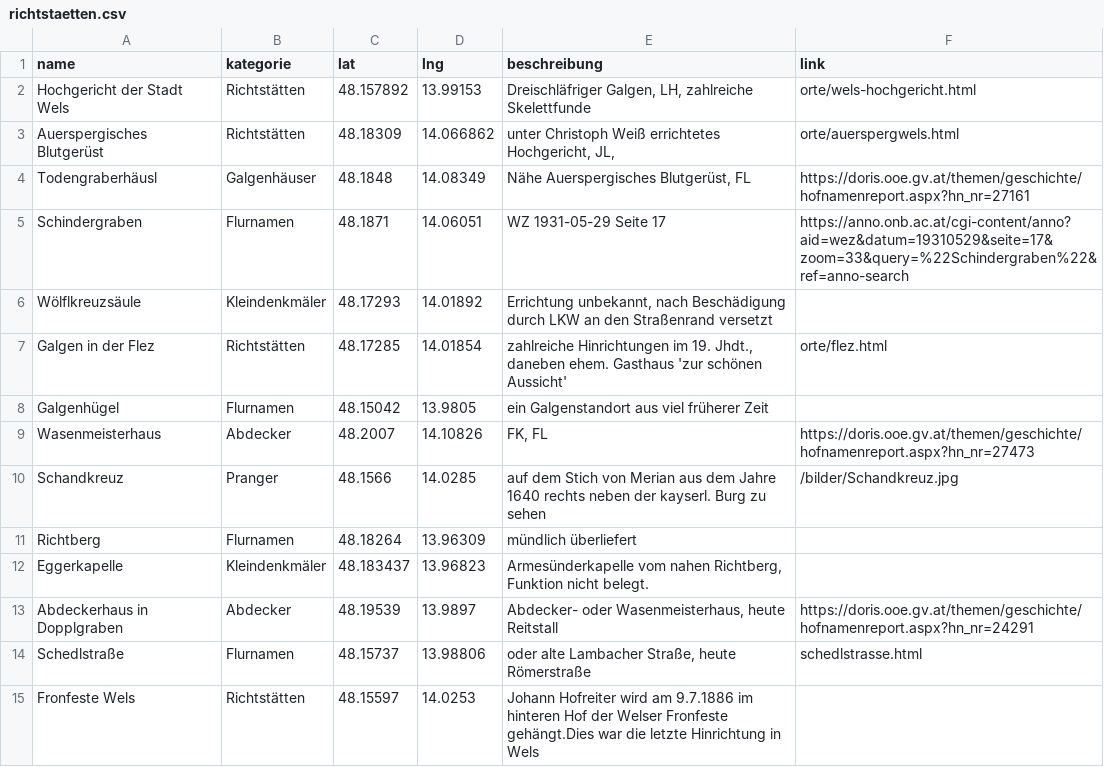
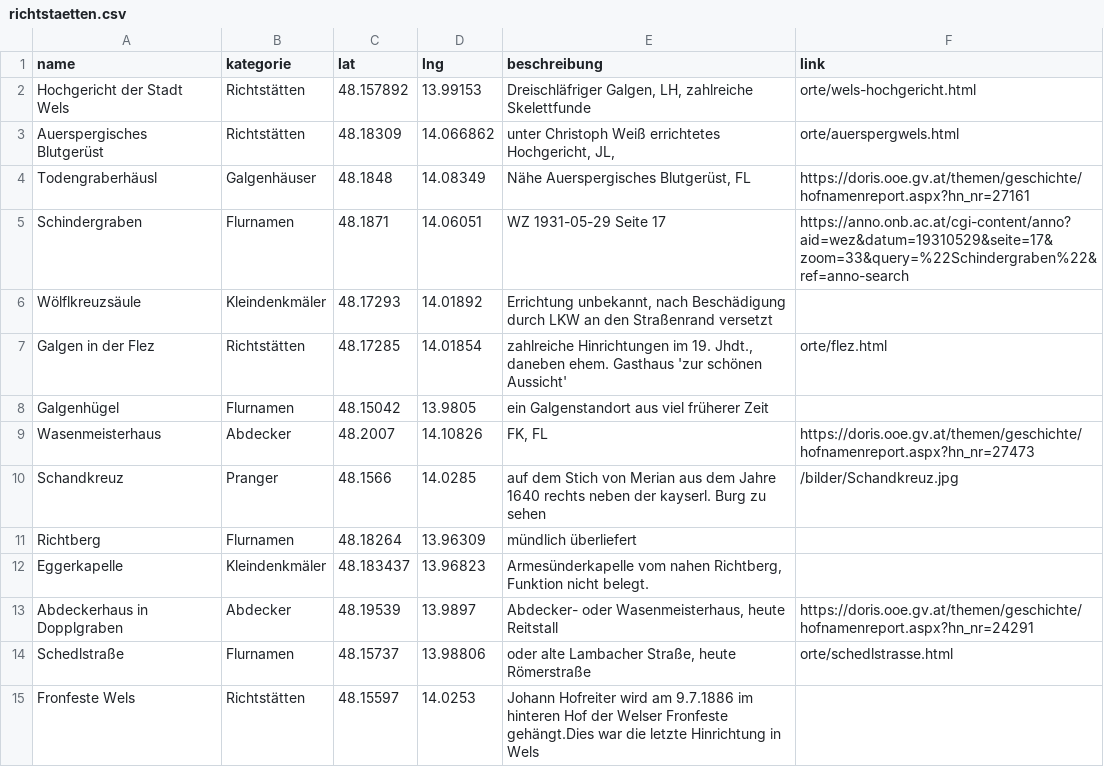
Before and after one commit to wolfundrabe/richtstaetten-ooe, a CSV file: daten/richtstaetten.csv, drawn as a sheet.

Commit message:
Add files via upload

```diff
--- a/daten/richtstaetten.csv
+++ b/daten/richtstaetten.csv
@@ -13,3 +13,3 @@ Eggerkapelle,Kleindenkmäler,48.183437,13.96823,"Armesünderkapelle vom nahen Ri
 Abdeckerhaus in Dopplgraben,Abdecker,48.19539,13.9897,"Abdecker- oder Wasenmeisterhaus, heute Reitstall",https://doris.ooe.gv.at/themen/geschichte/hofnamenreport.aspx?hn_nr=24291
-Schedlstraße,Flurnamen,48.15737,13.98806,"oder alte Lambacher Straße, heute Römerstraße",schedlstrasse.html
+Schedlstraße,Flurnamen,48.15737,13.98806,"oder alte Lambacher Straße, heute Römerstraße",orte/schedlstrasse.html
 Fronfeste Wels,Richtstätten,48.15597,14.0253,Johann Hofreiter wird am 9.7.1886 im hinteren Hof der Welser Fronfeste gehängt.Dies war die letzte Hinrichtung in Wels ,
```
